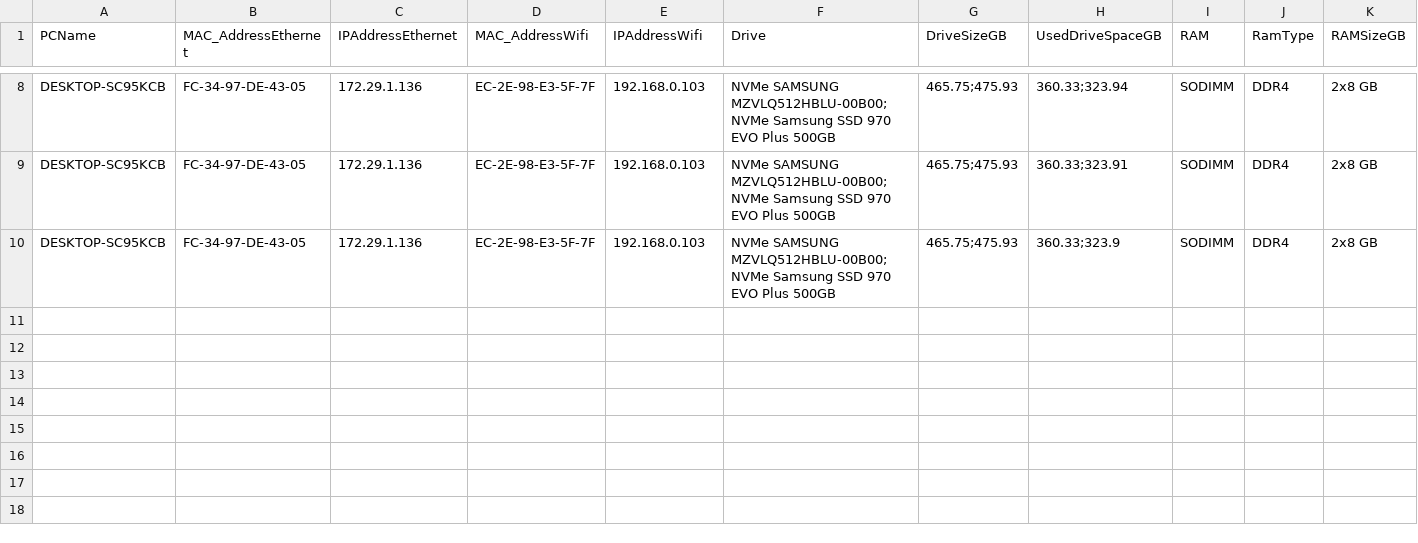
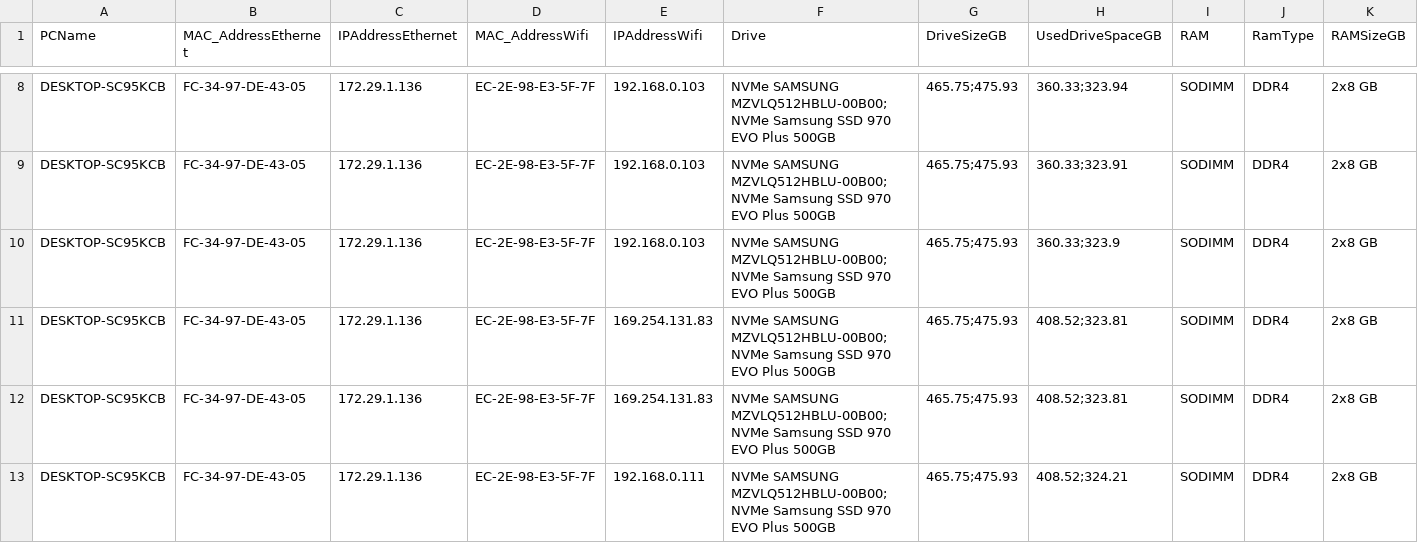
Before and after one commit to FrincuDenis/Licenta, a CSV file: received_data.csv, drawn as a sheet; only a part is shown, gaps mark what is left out; rows hold the shown columns only; the diff names each change by its address in the sheet, - before the commit and + after, or states it on an @@ line.

```diff
--- a/received_data.csv
+++ b/received_data.csv
+row 11: DESKTOP-SC95KCB | FC-34-97-DE-43-05 | 172.29.1.136 | EC-2E-98-E3-5F-7F | 169.254.131.83 | NVMe SAMSUNG MZVLQ512HBLU-00B00;NVMe Samsung SSD 970 EVO Plus 500GB | 465.75;475.93 | 408.52;323.81 | SODIMM | DDR4 | 2x8 GB
+row 12: DESKTOP-SC95KCB | FC-34-97-DE-43-05 | 172.29.1.136 | EC-2E-98-E3-5F-7F | 169.254.131.83 | NVMe SAMSUNG MZVLQ512HBLU-00B00;NVMe Samsung SSD 970 EVO Plus 500GB | 465.75;475.93 | 408.52;323.81 | SODIMM | DDR4 | 2x8 GB
+row 13: DESKTOP-SC95KCB | FC-34-97-DE-43-05 | 172.29.1.136 | EC-2E-98-E3-5F-7F | 192.168.0.111 | NVMe SAMSUNG MZVLQ512HBLU-00B00;NVMe Samsung SSD 970 EVO Plus 500GB | 465.75;475.93 | 408.52;324.21 | SODIMM | DDR4 | 2x8 GB
```
Also changed, not shown: 7 other files.
